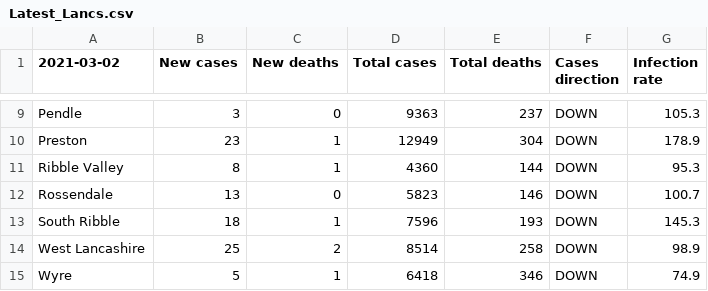
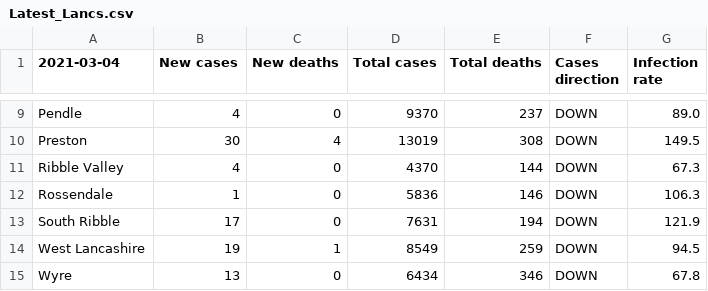
Before and after one commit to paumber/covid-data, a CSV file: Latest_Lancs.csv, drawn as a sheet; only a part is shown, gaps mark what is left out; the diff covers the shown part only; the diff names each change by its address in the sheet, - before the commit and + after, or states it on an @@ line.

```diff
--- a/Latest_Lancs.csv
+++ b/Latest_Lancs.csv
-A1: 2021-03-02
+A1: 2021-03-04
-B9 (New cases): 3
+B9 (New cases): 4
-D9 (Total cases): 9363
+D9 (Total cases): 9370
-G9 (Infection rate): 105.3
+G9 (Infection rate): 89.0
-B10 (New cases): 23
+B10 (New cases): 30
-C10 (New deaths): 1
+C10 (New deaths): 4
-D10 (Total cases): 12949
+D10 (Total cases): 13019
-E10 (Total deaths): 304
+E10 (Total deaths): 308
-G10 (Infection rate): 178.9
+G10 (Infection rate): 149.5
-B11 (New cases): 8
+B11 (New cases): 4
-C11 (New deaths): 1
+C11 (New deaths): 0
-D11 (Total cases): 4360
+D11 (Total cases): 4370
-G11 (Infection rate): 95.3
+G11 (Infection rate): 67.3
-B12 (New cases): 13
+B12 (New cases): 1
-D12 (Total cases): 5823
+D12 (Total cases): 5836
-G12 (Infection rate): 100.7
+G12 (Infection rate): 106.3
-B13 (New cases): 18
+B13 (New cases): 17
-C13 (New deaths): 1
+C13 (New deaths): 0
-D13 (Total cases): 7596
+D13 (Total cases): 7631
-E13 (Total deaths): 193
+E13 (Total deaths): 194
-G13 (Infection rate): 145.3
+G13 (Infection rate): 121.9
-B14 (New cases): 25
+B14 (New cases): 19
-C14 (New deaths): 2
+C14 (New deaths): 1
-D14 (Total cases): 8514
+D14 (Total cases): 8549
-E14 (Total deaths): 258
+E14 (Total deaths): 259
-G14 (Infection rate): 98.9
+G14 (Infection rate): 94.5
-B15 (New cases): 5
+B15 (New cases): 13
-C15 (New deaths): 1
+C15 (New deaths): 0
-D15 (Total cases): 6418
+D15 (Total cases): 6434
-G15 (Infection rate): 74.9
+G15 (Infection rate): 67.8
```
Also changed, not shown: 31 edited cells elsewhere in this file.
